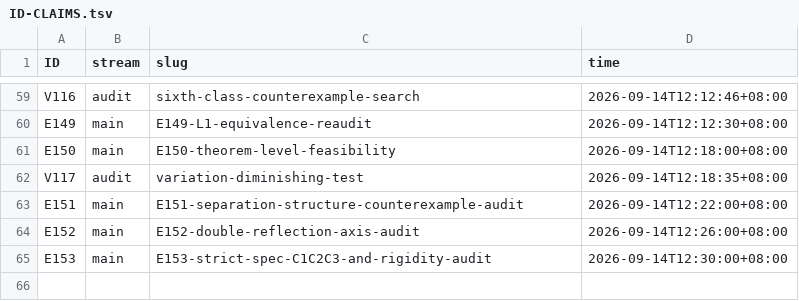
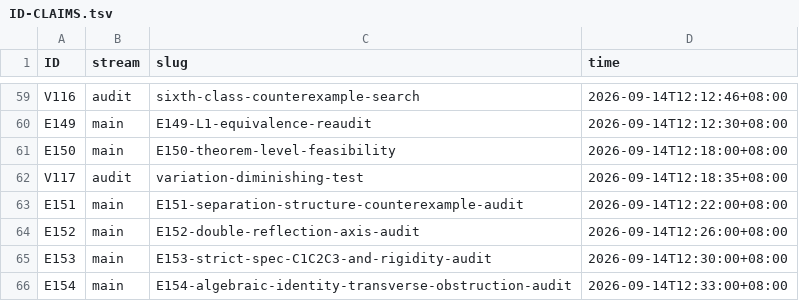
Before and after one commit to wxtanghui2023/dn-positivity, a TSV file: docs/ID-CLAIMS.tsv, drawn as a sheet; only a part is shown, gaps mark what is left out.

Commit message:
docs(E154): 纯代数恒等式型横向 obstruction 审计 —— 未找到反例，因虚轴不是代数集
只做唐先生指定的一件：纯代数恒等式型的穷举式反例审计。

反例未找到，且有一个决定性的结构理由：虚轴是 tau sigma 的不动集，由 z 加共轭 z 等于零定义，用了共轭这个
超越操作，不是复平面上的多项式方程，所以虚轴不是代数集。因此不存在多项式，其解集等于虚轴，乃至等于虚轴
与该对象零点集的交集。任何纯代数条件若强制根落在虚轴上，必是该对象自身的特例，而非一般机制。具体检验：
z 平方加一，偶、实系数、纯代数，根为正负 i 落在虚轴上，但不等于 Xi 的零点集，失败 C1。这正是 E152 有限
反例在代数型里的同一现象：能锁轴，锁的不是零点集。

古典根定位理论全部经正性或不平等式：Hermite-Biehler 要求 Hankel 或 Toeplitz 型正定；Newton 不等式是系数的
全正性；Hurwitz 判据用符号；Sturm 振荡用比较不等式。唯一纯代数者是判别式，但它只测重数，不测位置。所以
能测位置者全需正性或序。

判死测试结果：未找到不用正性、序、度量、范数，却能产生严格横向 obstruction 的例子——包括不用不等式、不用
正定型、不用 Hilbert 或 Krein、不用 contraction 或 unitarity、不用变分原理、不用概率正性、不把 z 加共轭 z
等于零当定义。依唐先生判据，separation 必然性方向存活，首次具备强形式雏形。

对五类的裁决：代数恒等式型不构成反例；度量型、序型、几何型都是 separation 的变体；拓扑型输出整数，太粗，
只区分分支，除非耦合到连续谱参数，那时须审查是否重新引入度量或序。

候选 TOL 本身近乎逻辑，因为排除某点与给出非零见证在构造性数学下等价。实质步只在下一句：任何 canonical
obstruction 是否都可归约为横向二次或分离型。本轮未证，但未找到反例，这是当前最锐的可攻靶。

```diff
--- a/docs/ID-CLAIMS.tsv
+++ b/docs/ID-CLAIMS.tsv
@@ -65 +65,2 @@ E152	main	E152-double-reflection-axis-audit	2026-09-14T12:26:00+08:00
 E153	main	E153-strict-spec-C1C2C3-and-rigidity-audit	2026-09-14T12:30:00+08:00
+E154	main	E154-algebraic-identity-transverse-obstruction-audit	2026-09-14T12:33:00+08:00
```
Also changed, not shown: 1 other file.
